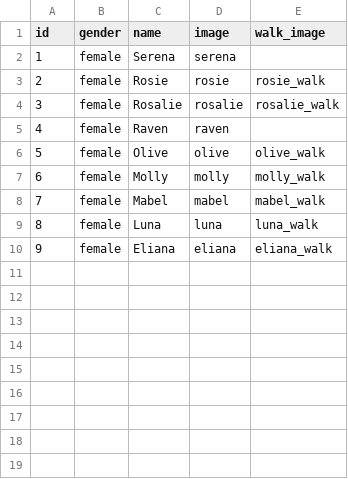
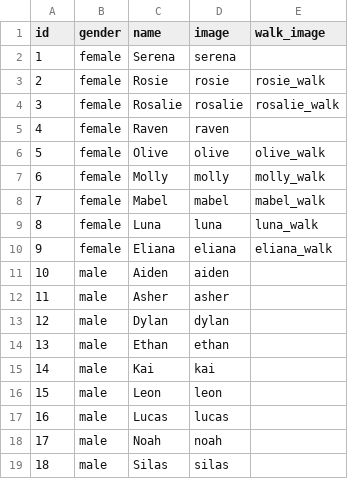
Before and after one commit to patchayaporn-q03/GetToA, a CSV file: src/main/java/com/mycompany/data/character_stats.csv, drawn as a sheet; the diff names each change by its address in the sheet, - before the commit and + after, or states it on an @@ line.

```diff
--- a/src/main/java/com/mycompany/data/character_stats.csv
+++ b/src/main/java/com/mycompany/data/character_stats.csv
+row 11: 10 | male | Aiden | aiden
+row 12: 11 | male | Asher | asher
+row 13: 12 | male | Dylan | dylan
+row 14: 13 | male | Ethan | ethan
+row 15: 14 | male | Kai | kai
+row 16: 15 | male | Leon | leon
+row 17: 16 | male | Lucas | lucas
+row 18: 17 | male | Noah | noah
+row 19: 18 | male | Silas | silas
```
Also changed, not shown: 2 other files.
